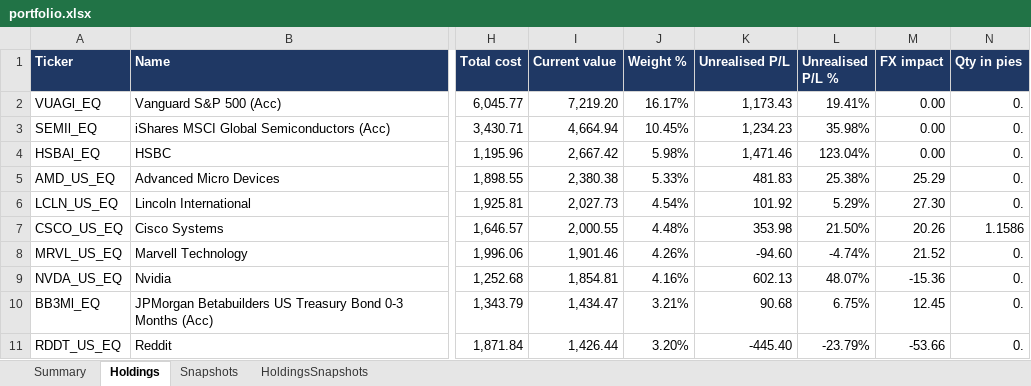
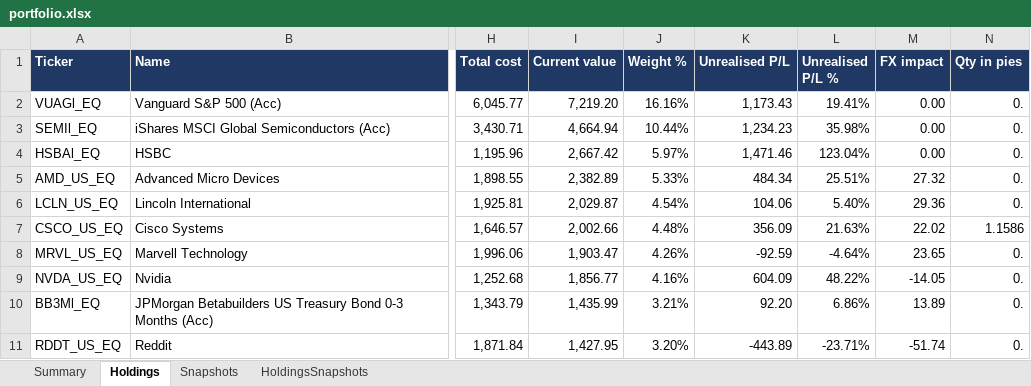
Before and after one commit to hivan04/portfolio-manager, an Excel workbook: portfolio.xlsx, sheet Holdings, drawn as a sheet; only a part is shown, gaps mark what is left out; values as stored, in another font and other column widths than the file's, no borders; the diff covers the shown part only; the diff names each change by its address in the sheet, - before the commit and + after, or states it on an @@ line.

```diff
--- a/portfolio.xlsx (sheet Holdings)
+++ b/portfolio.xlsx (sheet Holdings)
-J2 (Weight %): 16.17%
+J2 (Weight %): 16.16%
-J3 (Weight %): 10.45%
+J3 (Weight %): 10.44%
-J4 (Weight %): 5.98%
+J4 (Weight %): 5.97%
-I5 (Current value): 2,380.38
+I5 (Current value): 2,382.89
-K5 (Unrealised P/L): 481.83
+K5 (Unrealised P/L): 484.34
-L5 (Unrealised P/L %): 25.38%
+L5 (Unrealised P/L %): 25.51%
-M5 (FX impact): 25.29
+M5 (FX impact): 27.32
-I6 (Current value): 2,027.73
+I6 (Current value): 2,029.87
-K6 (Unrealised P/L): 101.92
+K6 (Unrealised P/L): 104.06
-L6 (Unrealised P/L %): 5.29%
+L6 (Unrealised P/L %): 5.40%
-M6 (FX impact): 27.30
+M6 (FX impact): 29.36
-I7 (Current value): 2,000.55
+I7 (Current value): 2,002.66
-K7 (Unrealised P/L): 353.98
+K7 (Unrealised P/L): 356.09
-L7 (Unrealised P/L %): 21.50%
+L7 (Unrealised P/L %): 21.63%
-M7 (FX impact): 20.26
+M7 (FX impact): 22.02
-I8 (Current value): 1,901.46
+I8 (Current value): 1,903.47
-K8 (Unrealised P/L): -94.60
+K8 (Unrealised P/L): -92.59
-L8 (Unrealised P/L %): -4.74%
+L8 (Unrealised P/L %): -4.64%
-M8 (FX impact): 21.52
+M8 (FX impact): 23.65
-I9 (Current value): 1,854.81
+I9 (Current value): 1,856.77
-K9 (Unrealised P/L): 602.13
+K9 (Unrealised P/L): 604.09
-L9 (Unrealised P/L %): 48.07%
+L9 (Unrealised P/L %): 48.22%
-M9 (FX impact): -15.36
+M9 (FX impact): -14.05
-I10 (Current value): 1,434.47
+I10 (Current value): 1,435.99
-K10 (Unrealised P/L): 90.68
+K10 (Unrealised P/L): 92.20
-L10 (Unrealised P/L %): 6.75%
+L10 (Unrealised P/L %): 6.86%
-M10 (FX impact): 12.45
+M10 (FX impact): 13.89
-I11 (Current value): 1,426.44
+I11 (Current value): 1,427.95
-K11 (Unrealised P/L): -445.40
+K11 (Unrealised P/L): -443.89
-L11 (Unrealised P/L %): -23.79%
+L11 (Unrealised P/L %): -23.71%
-M11 (FX impact): -53.66
+M11 (FX impact): -51.74
```
Also changed, not shown: 2 added rows, 2 removed rows and 228 edited cells elsewhere in this sheet, sheet HoldingsSnapshots, sheet Snapshots, sheet Summary, 2 other files.
